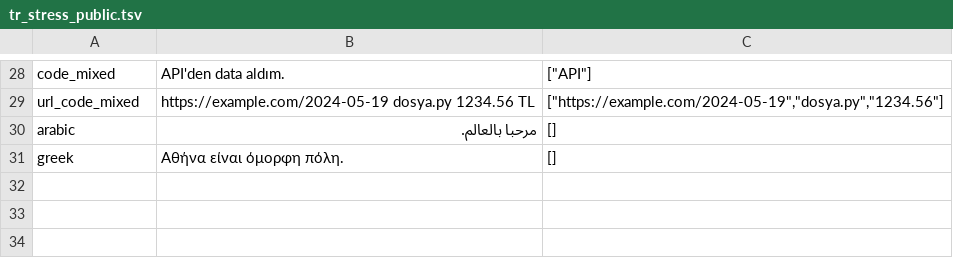
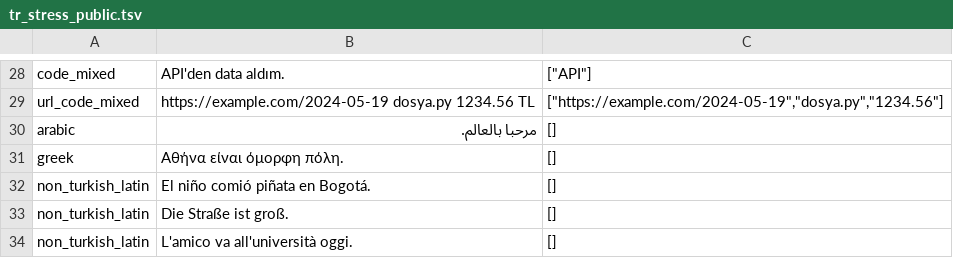
Before and after one commit to celikbros/tamga, a TSV file: data/eval/tr_stress_public.tsv, drawn as a sheet; only a part is shown, gaps mark what is left out; the diff names each change by its address in the sheet, - before the commit and + after, or states it on an @@ line.

Commit message:
Add non-Turkish Latin word guard

```diff
--- a/data/eval/tr_stress_public.tsv
+++ b/data/eval/tr_stress_public.tsv
+row 32: non_turkish_latin | El niño comió piñata en Bogotá. | []
+row 33: non_turkish_latin | Die Straße ist groß. | []
+row 34: non_turkish_latin | L'amico va all'università oggi. | []
```
Also changed, not shown: 15 other files.
